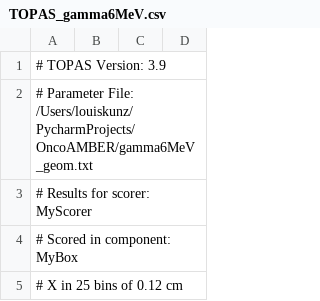
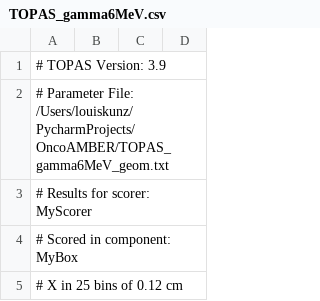
Before and after one commit to lvkunz/OncoAMBER, a CSV file: TOPAS_gamma6MeV.csv, drawn as a sheet; only a part is shown.

```diff
--- a/TOPAS_gamma6MeV.csv
+++ b/TOPAS_gamma6MeV.csv
@@ -1,3 +1,3 @@
 # TOPAS Version: 3.9
-# Parameter File: /Users/louiskunz/PycharmProjects/OncoAMBER/gamma6MeV_geom.txt
+# Parameter File: /Users/louiskunz/PycharmProjects/OncoAMBER/TOPAS_gamma6MeV_geom.txt
 # Results for scorer: MyScorer
```
Also changed, not shown: 3 other files.
